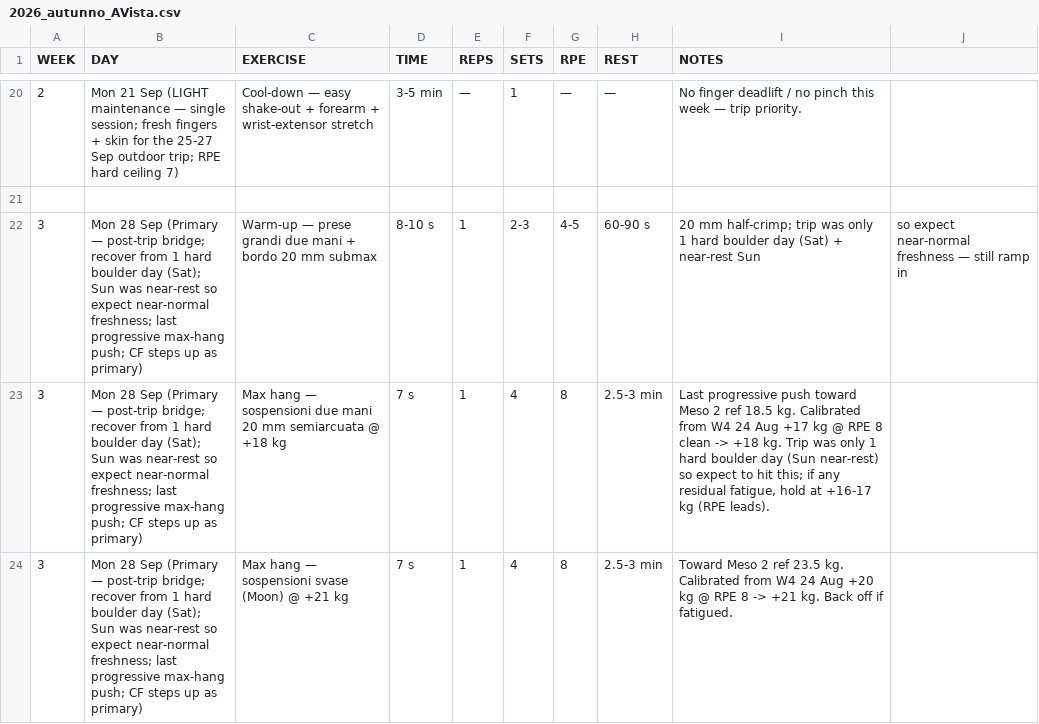
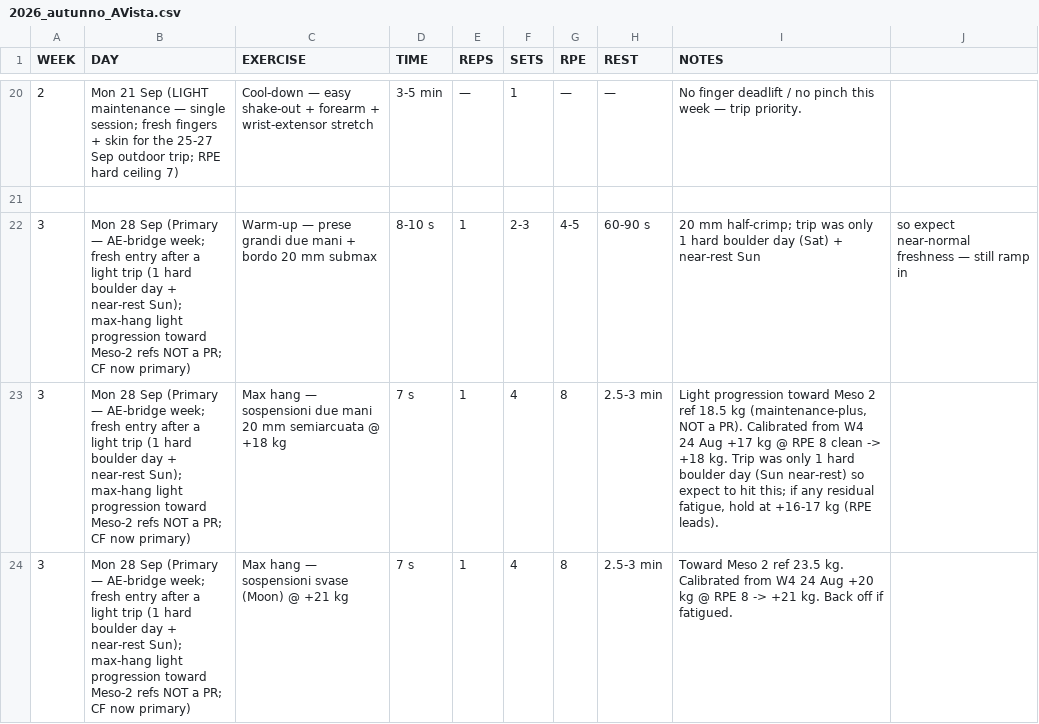
Before and after one commit to billyLumberjack/climbing_training, a CSV file: hangboard/current/2026_autunno_AVista.csv, drawn as a sheet; only a part is shown, gaps mark what is left out; the diff covers the shown part only.

```diff
--- a/hangboard/current/2026_autunno_AVista.csv
+++ b/hangboard/current/2026_autunno_AVista.csv
@@ -21,4 +21,4 @@ WEEK,DAY,EXERCISE,TIME,REPS,SETS,RPE,REST,NOTES
 
-3,Mon 28 Sep (Primary — post-trip bridge; recover from 1 hard boulder day (Sat); Sun was near-rest so expect near-normal freshness; last progressive max-hang push; CF steps up as primary),Warm-up — prese grandi due mani + bordo 20 mm submax,8-10 s,1,2-3,4-5,60-90 s,20 mm half-crimp; trip was only 1 hard boulder day (Sat) + near-rest Sun, so expect near-normal freshness — still ramp in
-3,Mon 28 Sep (Primary — post-trip bridge; recover from 1 hard boulder day (Sat); Sun was near-rest so expect near-normal freshness; last progressive max-hang push; CF steps up as primary),Max hang — sospensioni due mani 20 mm semiarcuata @ +18 kg,7 s,1,4,8,2.5-3 min,"Last progressive push toward Meso 2 ref 18.5 kg. Calibrated from W4 24 Aug +17 kg @ RPE 8 clean -> +18 kg. Trip was only 1 hard boulder day (Sun near-rest) so expect to hit this; if any residual fatigue, hold at +16-17 kg (RPE leads)."
-3,Mon 28 Sep (Primary — post-trip bridge; recover from 1 hard boulder day (Sat); Sun was near-rest so expect near-normal freshness; last progressive max-hang push; CF steps up as primary),Max hang — sospensioni svase (Moon) @ +21 kg,7 s,1,4,8,2.5-3 min,Toward Meso 2 ref 23.5 kg. Calibrated from W4 24 Aug +20 kg @ RPE 8 -> +21 kg. Back off if fatigued.
+3,Mon 28 Sep (Primary — AE-bridge week; fresh entry after a light trip (1 hard boulder day + near-rest Sun); max-hang light progression toward Meso-2 refs NOT a PR; CF now primary),Warm-up — prese grandi due mani + bordo 20 mm submax,8-10 s,1,2-3,4-5,60-90 s,20 mm half-crimp; trip was only 1 hard boulder day (Sat) + near-rest Sun, so expect near-normal freshness — still ramp in
+3,Mon 28 Sep (Primary — AE-bridge week; fresh entry after a light trip (1 hard boulder day + near-rest Sun); max-hang light progression toward Meso-2 refs NOT a PR; CF now primary),Max hang — sospensioni due mani 20 mm semiarcuata @ +18 kg,7 s,1,4,8,2.5-3 min,"Light progression toward Meso 2 ref 18.5 kg (maintenance-plus, NOT a PR). Calibrated from W4 24 Aug +17 kg @ RPE 8 clean -> +18 kg. Trip was only 1 hard boulder day (Sun near-rest) so expect to hit this; if any residual fatigue, hold at +16-17 kg (RPE leads)."
+3,Mon 28 Sep (Primary — AE-bridge week; fresh entry after a light trip (1 hard boulder day + near-rest Sun); max-hang light progression toward Meso-2 refs NOT a PR; CF now primary),Max hang — sospensioni svase (Moon) @ +21 kg,7 s,1,4,8,2.5-3 min,Toward Meso 2 ref 23.5 kg. Calibrated from W4 24 Aug +20 kg @ RPE 8 -> +21 kg. Back off if fatigued.
```
Also changed, not shown: 3 edited cells elsewhere in this file, climbing/current/2026_autunno_AVista.csv, physical/current/2026_autunno_AVista.csv, 1 other file.
